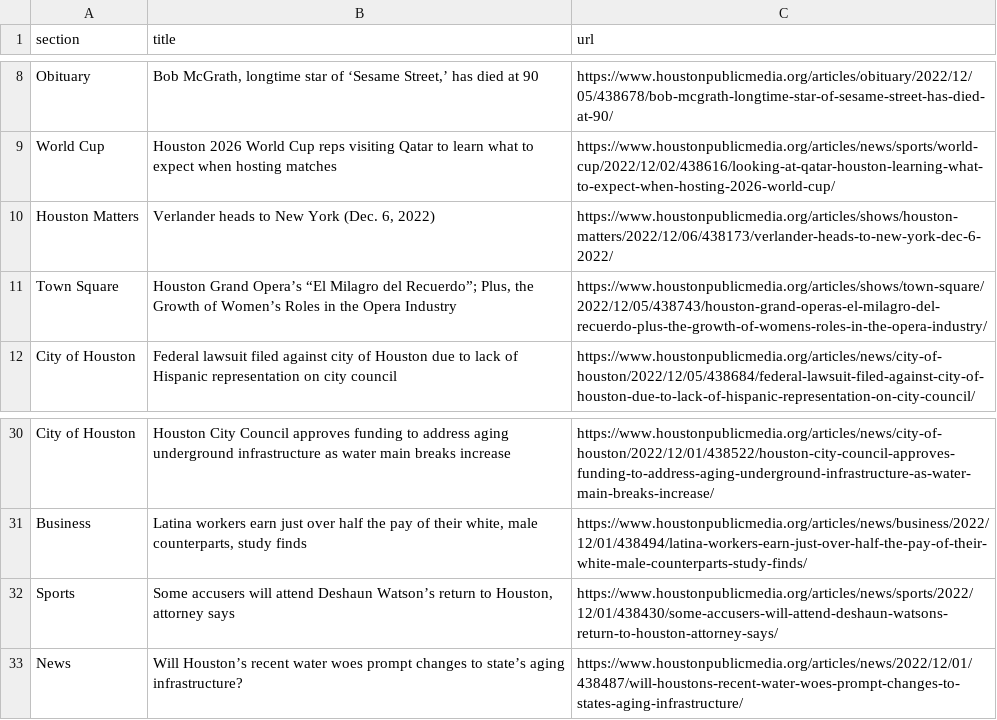
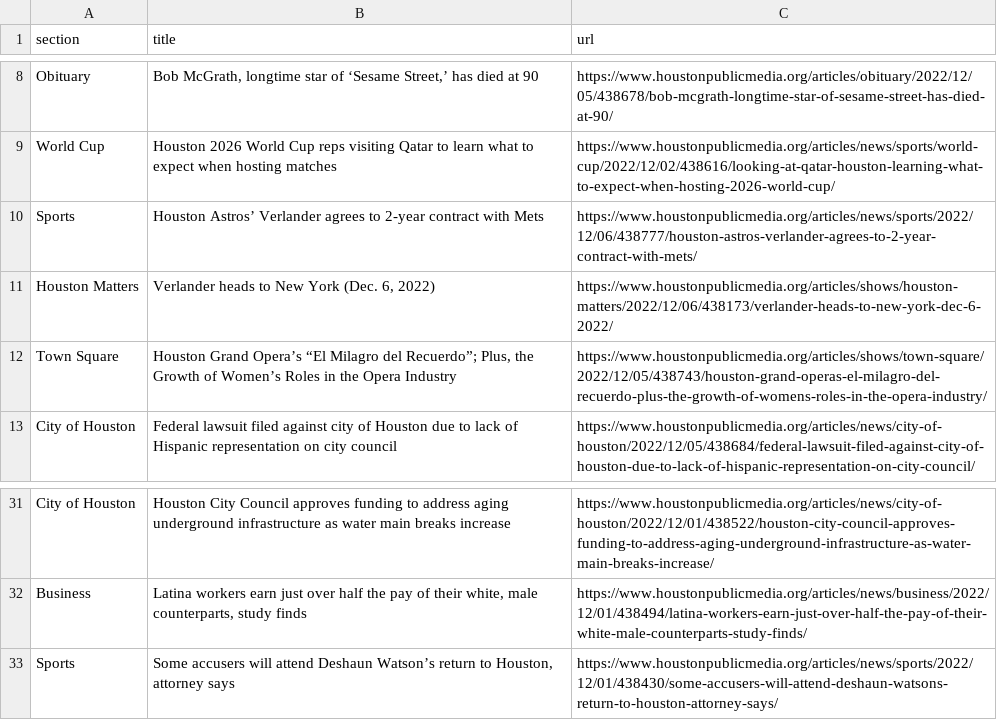
Before and after one commit to areenaarora/autoscrapper, a CSV file: npr.csv, drawn as a sheet; only a part is shown, gaps mark what is left out; removed rows and columns are numbered as before the commit, all else as after; the diff names each change by its address in the sheet, - before the commit and + after, or states it on an @@ line.

```diff
--- a/npr.csv
+++ b/npr.csv
+row 10: Sports | Houston Astros’ Verlander agrees to 2-year contract with Mets | https://www.houstonpublicmedia.org/articles/news/sports/2022/12/06/438777/houston-astros-verlander-agrees-to-2-year-contract-with-mets/
-row 33: News | Will Houston’s recent water woes prompt changes to state’s aging infrastructure? | https://www.houstonpublicmedia.org/articles/news/2022/12/01/438487/will-houstons-recent-water-woes-prompt-changes-to-states-aging-infrastructure/
```
